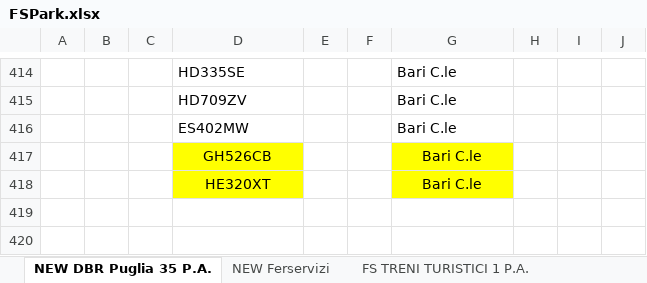
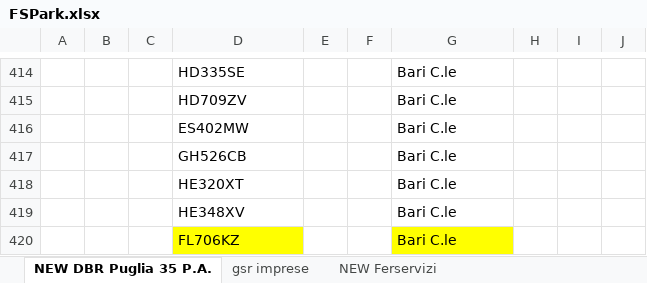
Before and after one commit to alexdavy75/targhe, an Excel workbook: FSPark.xlsx, sheet NEW DBR Puglia 35 P.A., drawn as a sheet; only a part is shown, gaps mark what is left out; values as stored, in another font and other column widths than the file's, no borders; conditional formats not drawn; the diff names each change by its address in the sheet, - before the commit and + after, or states it on an @@ line.

```diff
--- a/FSPark.xlsx (sheet NEW DBR Puglia 35 P.A.)
+++ b/FSPark.xlsx (sheet NEW DBR Puglia 35 P.A.)
@@ D417:D418 fill: #FFFF00 → none, alignment: center → left @@
@@ G417:G418 fill: #FFFF00 → none, alignment: center → left @@
+row 419:  |  |  | HE348XV |  |  | Bari C.le
+row 420:  |  |  | FL706KZ |  |  | Bari C.le
```
Also changed, not shown: sheet gsr imprese, sheet NEW Anchecinema (carico scarico, sheet NEW RFI Presidio Sanitario Bari, other sheet tabs.
